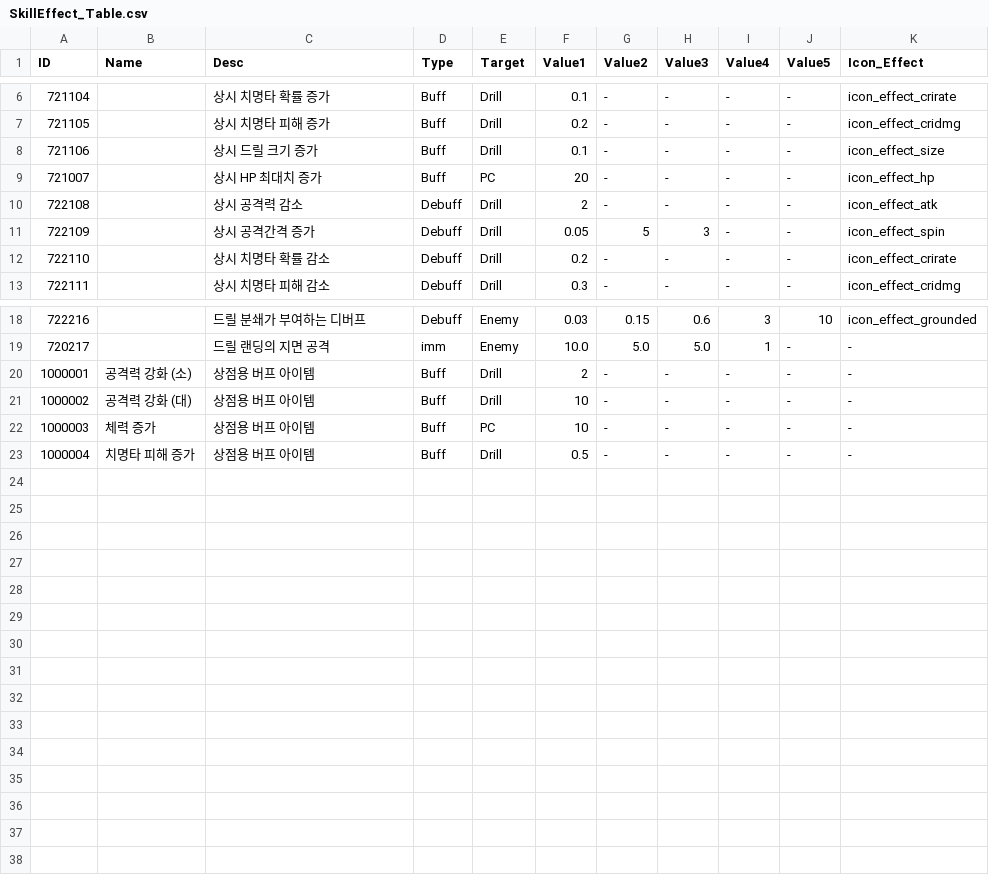
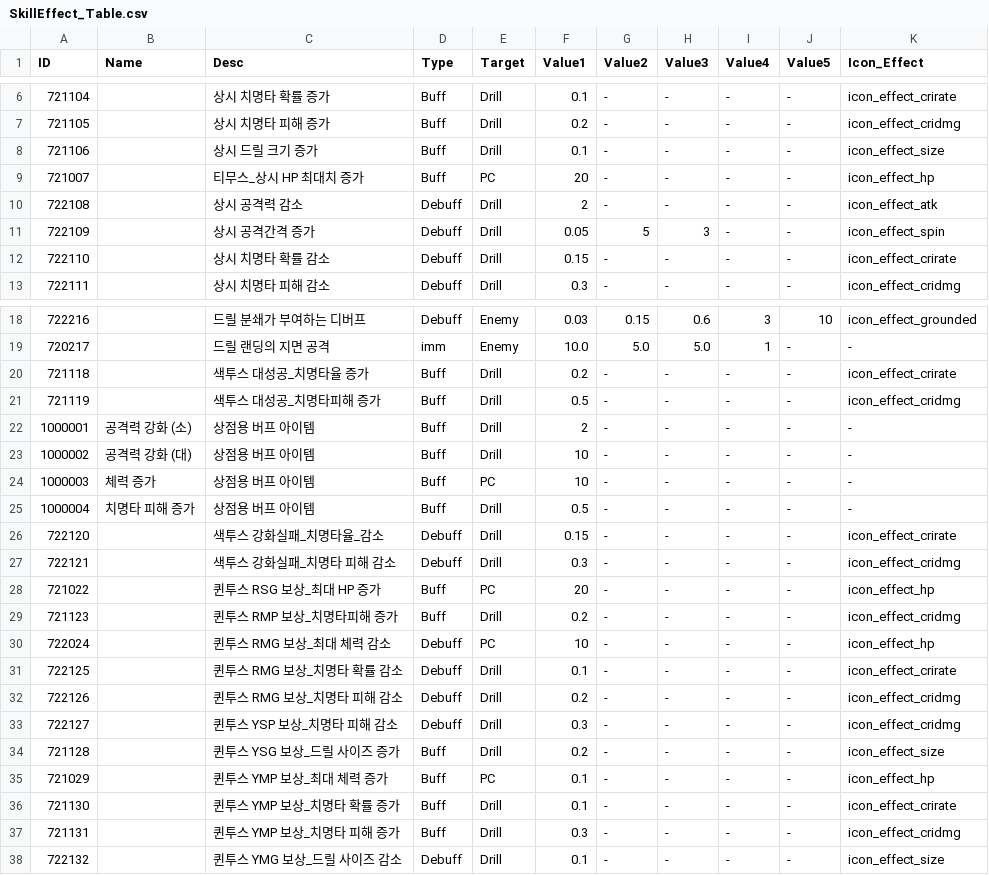
Before and after one commit to kupka05/Project_DR_KHT, a CSV file: Project_DR/Assets/Resources/SkillEffect_Table.csv, drawn as a sheet; only a part is shown, gaps mark what is left out.

```diff
--- a/Project_DR/Assets/Resources/SkillEffect_Table.csv
+++ b/Project_DR/Assets/Resources/SkillEffect_Table.csv
@@ -8,6 +8,6 @@ ID,Name,Desc,Type,Target,Value1,Value2,Value3,Value4,Value5,Icon_Effect
 721106,,상시 드릴 크기 증가,Buff,Drill,0.1,-,-,-,-,icon_effect_size
-721007,,상시 HP 최대치 증가,Buff,PC,20,-,-,-,-,icon_effect_hp
+721007,,티무스_상시 HP 최대치 증가,Buff,PC,20,-,-,-,-,icon_effect_hp
 722108,,상시 공격력 감소,Debuff,Drill,2,-,-,-,-,icon_effect_atk
 722109,,상시 공격간격 증가,Debuff,Drill,0.05,5,3,-,-,icon_effect_spin
-722110,,상시 치명타 확률 감소,Debuff,Drill,0.2,-,-,-,-,icon_effect_crirate
+722110,,상시 치명타 확률 감소,Debuff,Drill,0.15,-,-,-,-,icon_effect_crirate
 722111,,상시 치명타 피해 감소,Debuff,Drill,0.3,-,-,-,-,icon_effect_cridmg
@@ -19,2 +19,4 @@ ID,Name,Desc,Type,Target,Value1,Value2,Value3,Value4,Value5,Icon_Effect
 720217,,드릴 랜딩의 지면 공격,imm,Enemy,10.0,5.0,5.0,1,-,-
+721118,,색투스 대성공_치명타율 증가,Buff,Drill,0.2,-,-,-,-,icon_effect_crirate
+721119,,색투스 대성공_치명타피해 증가,Buff,Drill,0.5,-,-,-,-,icon_effect_cridmg
 1000001,공격력 강화 (소),상점용 버프 아이템,Buff,Drill,2,-,-,-,-,-
@@ -23 +25,14 @@ ID,Name,Desc,Type,Target,Value1,Value2,Value3,Value4,Value5,Icon_Effect
 1000004,치명타 피해 증가,상점용 버프 아이템,Buff,Drill,0.5,-,-,-,-,-
+722120,,색투스 강화실패_치명타율_감소,Debuff,Drill,0.15,-,-,-,-,icon_effect_crirate
+722121,,색투스 강화실패_치명타 피해 감소,Debuff,Drill,0.3,-,-,-,-,icon_effect_cridmg
+721022,,퀸투스 RSG 보상_최대 HP 증가,Buff,PC,20,-,-,-,-,icon_effect_hp
+721123,,퀸투스 RMP 보상_치명타피해 증가,Buff,Drill,0.2,-,-,-,-,icon_effect_cridmg
+722024,,퀸투스 RMG 보상_최대 체력 감소,Debuff,PC,10,-,-,-,-,icon_effect_hp
+722125,,퀸투스 RMG 보상_치명타 확률 감소,Debuff,Drill,0.1,-,-,-,-,icon_effect_crirate
+722126,,퀸투스 RMG 보상_치명타 피해 감소,Debuff,Drill,0.2,-,-,-,-,icon_effect_cridmg
+722127,,퀸투스 YSP 보상_치명타 피해 감소,Debuff,Drill,0.3,-,-,-,-,icon_effect_cridmg
+721128,,퀸투스 YSG 보상_드릴 사이즈 증가,Buff,Drill,0.2,-,-,-,-,icon_effect_size
+721029,,퀸투스 YMP 보상_최대 체력 증가,Buff,PC,0.1,-,-,-,-,icon_effect_hp
+721130,,퀸투스 YMP 보상_치명타 확률 증가,Buff,Drill,0.1,-,-,-,-,icon_effect_crirate
+721131,,퀸투스 YMP 보상_치명타 피해 증가,Buff,Drill,0.3,-,-,-,-,icon_effect_cridmg
+722132,,퀸투스 YMG 보상_드릴 사이즈 감소,Debuff,Drill,0.1,-,-,-,-,icon_effect_size
```
Also changed, not shown: Project_DR/Assets/Resources/NPC_Comunication_Table.csv, 34 other files.
